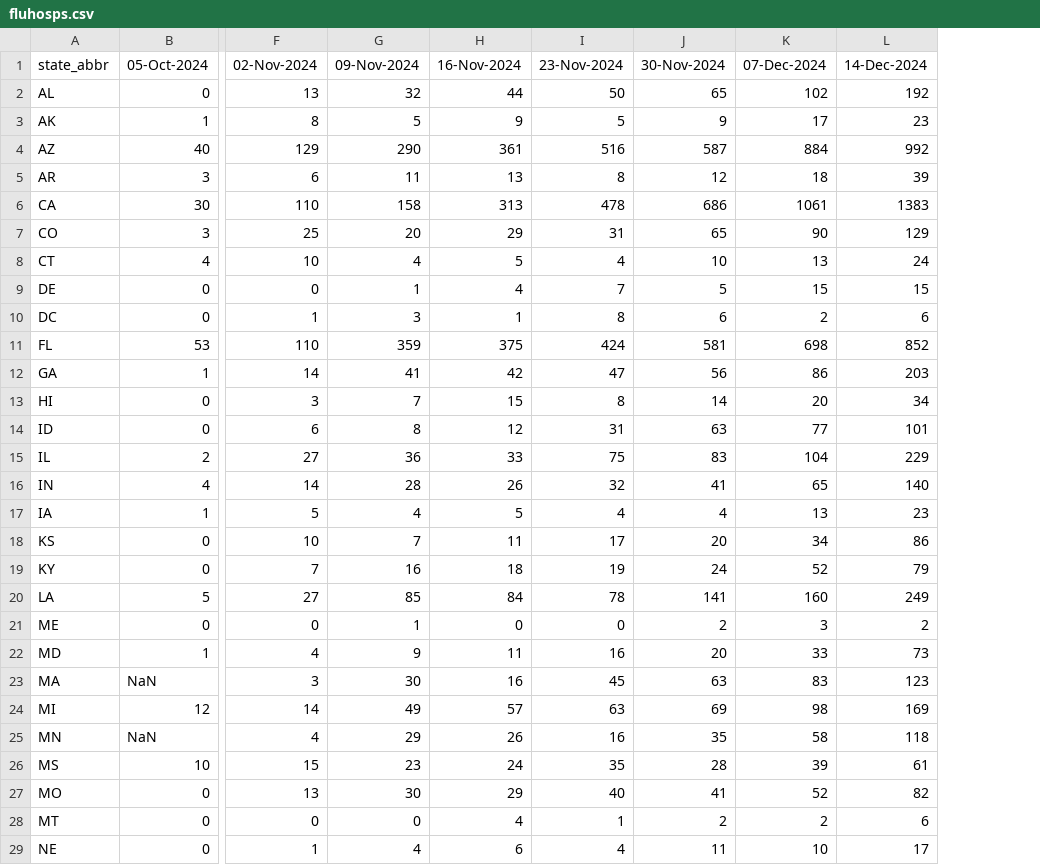
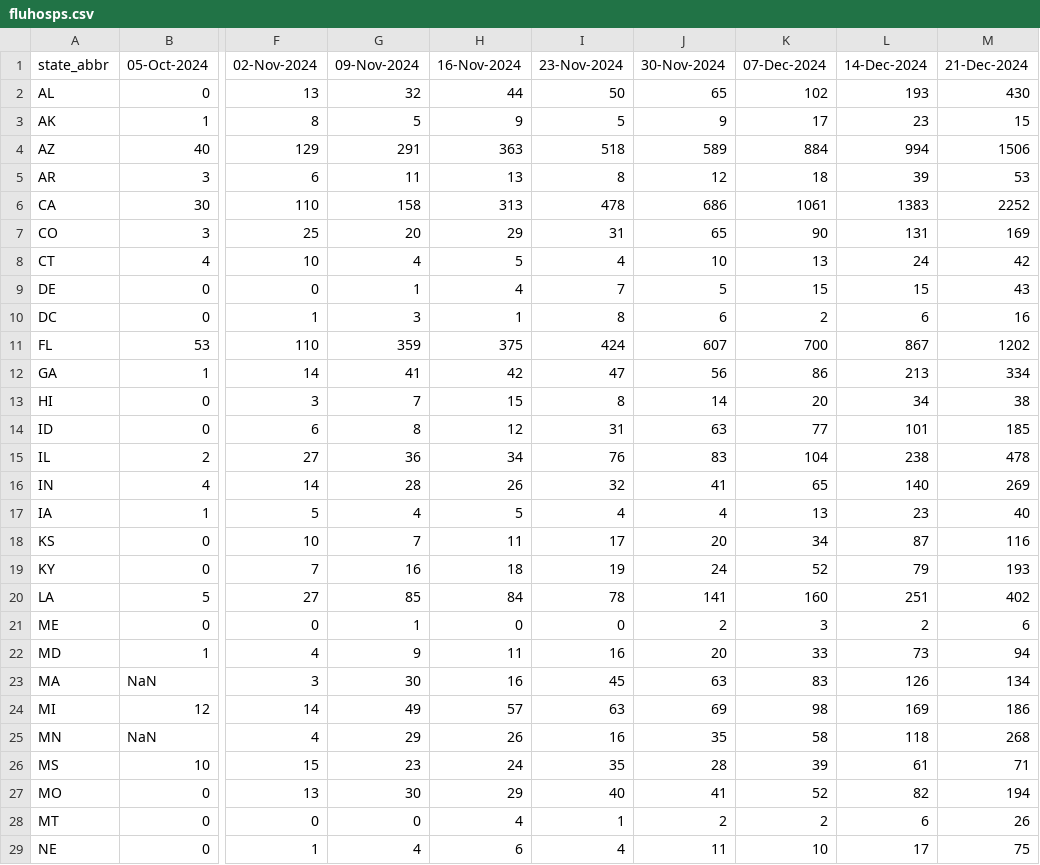
Before and after one commit to tkcy/projections2023_2024, a CSV file: modelinput/fluhosps.csv, drawn as a sheet; only a part is shown, gaps mark what is left out; the diff covers the shown part only; the diff names each change by its address in the sheet, - before the commit and + after, or states it on an @@ line.

```diff
--- a/modelinput/fluhosps.csv
+++ b/modelinput/fluhosps.csv
+column M (21-Dec-2024), rows 2-29: 430 | 15 | 1506 | 53 | 2252 | 169 | 42 | 43 | 16 | 1202 | 334 | 38 | 185 | 478 | 269 | 40 | 116 | 193 | 402 | 6 | 94 | 134 | 186 | 268 | 71 | 194 | 26 | 75
-L2 (14-Dec-2024): 192
+L2 (14-Dec-2024): 193
-G4 (09-Nov-2024): 290
+G4 (09-Nov-2024): 291
-H4 (16-Nov-2024): 361
+H4 (16-Nov-2024): 363
-I4 (23-Nov-2024): 516
+I4 (23-Nov-2024): 518
-J4 (30-Nov-2024): 587
+J4 (30-Nov-2024): 589
-L4 (14-Dec-2024): 992
+L4 (14-Dec-2024): 994
-L7 (14-Dec-2024): 129
+L7 (14-Dec-2024): 131
-J11 (30-Nov-2024): 581
+J11 (30-Nov-2024): 607
-K11 (07-Dec-2024): 698
+K11 (07-Dec-2024): 700
-L11 (14-Dec-2024): 852
+L11 (14-Dec-2024): 867
-L12 (14-Dec-2024): 203
+L12 (14-Dec-2024): 213
-H15 (16-Nov-2024): 33
+H15 (16-Nov-2024): 34
-I15 (23-Nov-2024): 75
+I15 (23-Nov-2024): 76
-L15 (14-Dec-2024): 229
+L15 (14-Dec-2024): 238
-L18 (14-Dec-2024): 86
+L18 (14-Dec-2024): 87
-L20 (14-Dec-2024): 249
+L20 (14-Dec-2024): 251
-L23 (14-Dec-2024): 123
+L23 (14-Dec-2024): 126
```
Also changed, not shown: 24 edited cells elsewhere in this file, modelinput/covidhosps.csv, modelinput/rsvhosps.csv, 4 other files.
